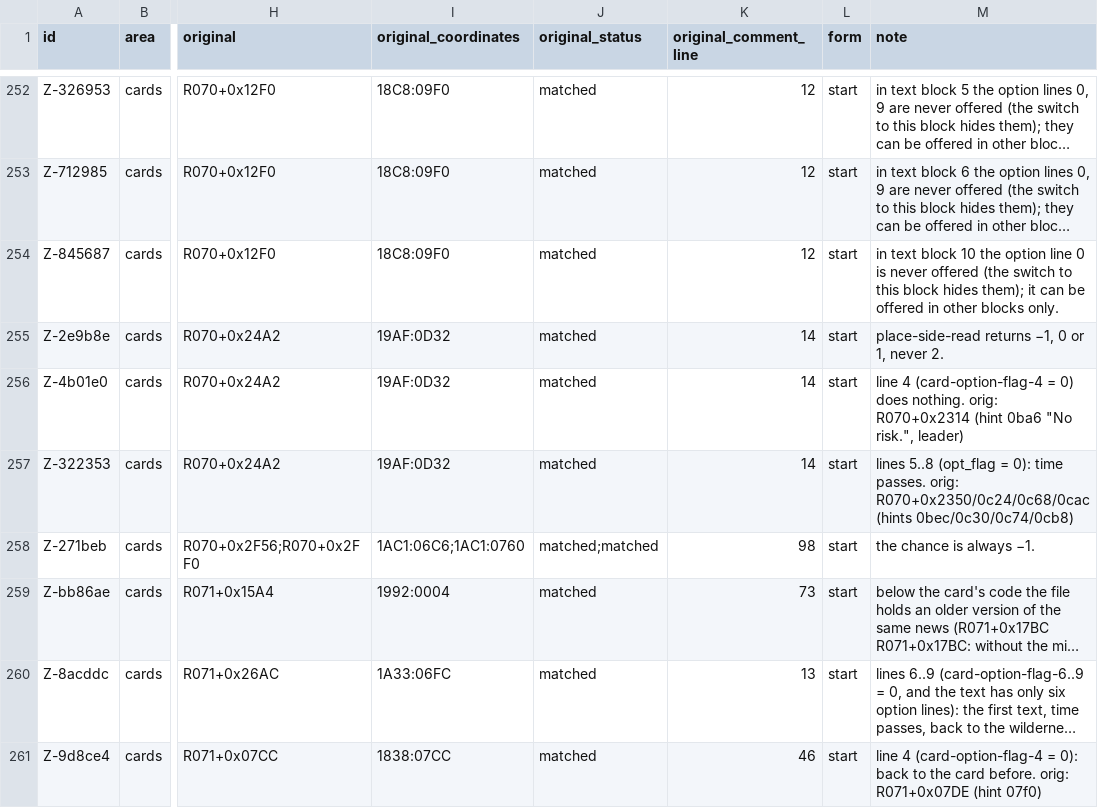
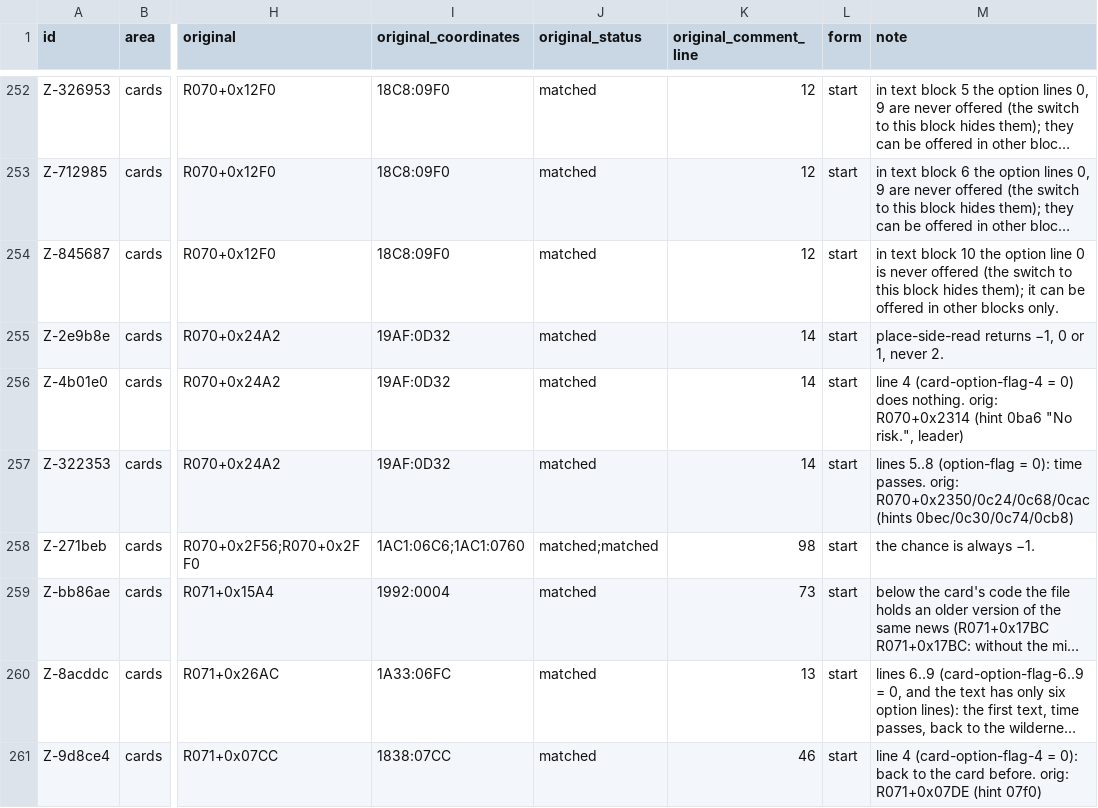
Before and after one commit to Arkana-Mechanika-Studios/darklands-restoration, a CSV file: docs/faithfulness/dormant.csv, drawn as a sheet; only a part is shown, gaps mark what is left out; long unchanged cells end in …; the diff covers the shown part only; the diff names each change by its address in the sheet, - before the commit and + after, or states it on an @@ line.

```diff
--- a/docs/faithfulness/dormant.csv
+++ b/docs/faithfulness/dormant.csv
-M257 (note): lines 5..8 (opt_flag = 0):…
+M257 (note): lines 5..8 (option-flag = 0):…
```
Also changed, not shown: 9 edited cells elsewhere in this file, docs/faithfulness/exclusions.csv, docs/faithfulness/id-pins.csv, 51 other files.
